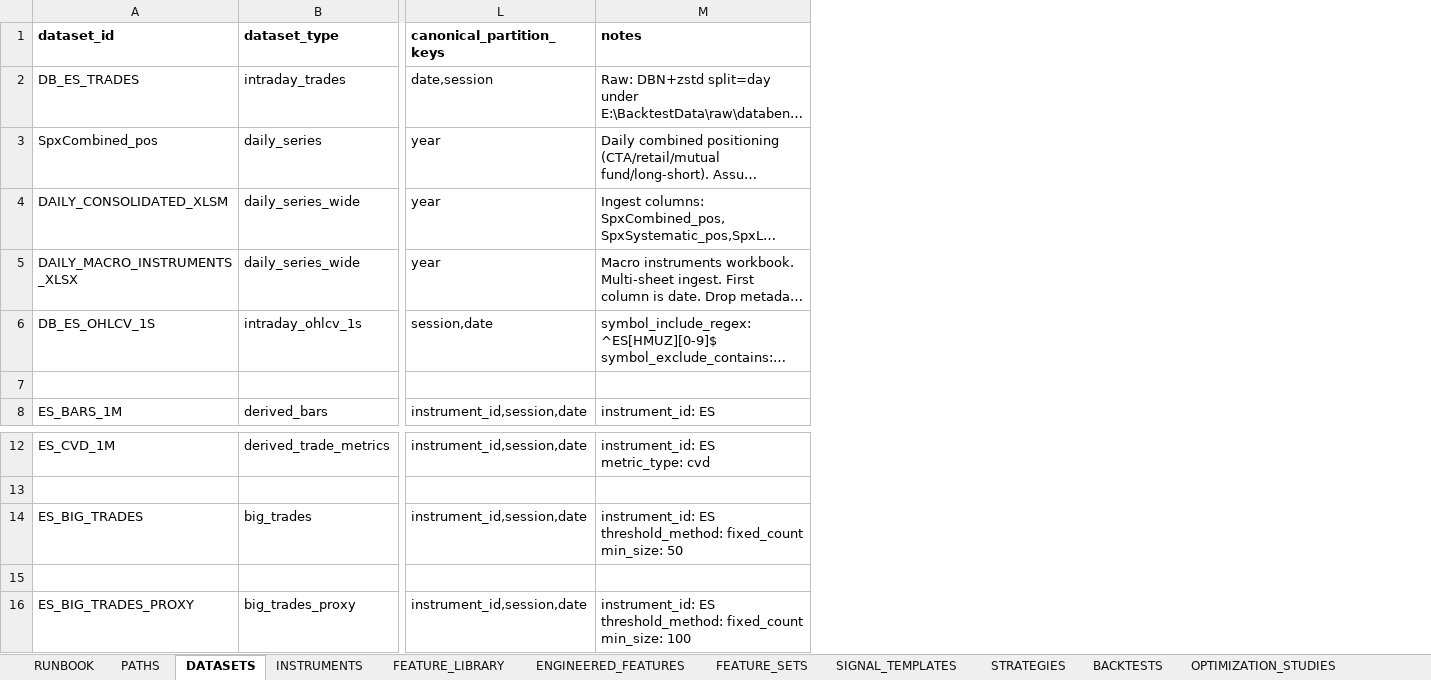
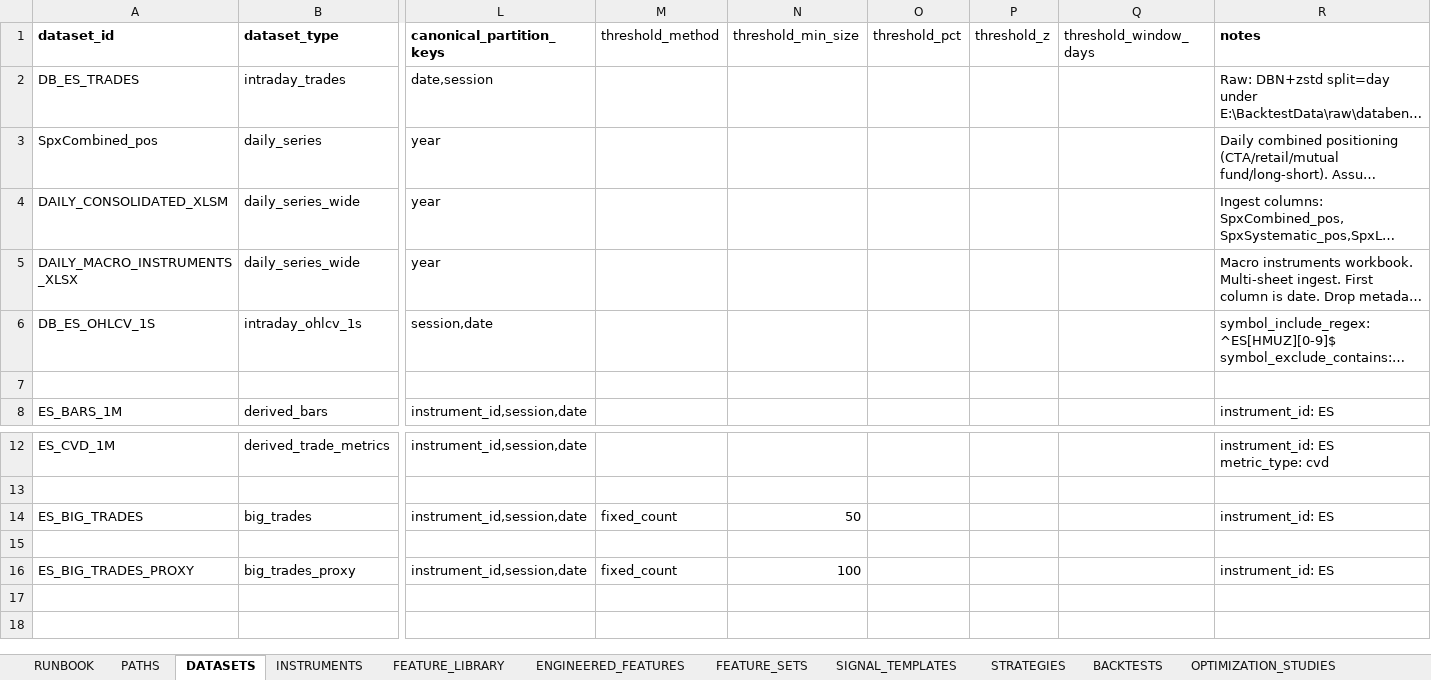
Before and after one commit to pcashcroft/backtest, an Excel workbook: config/run_config.xlsx, sheet DATASETS, drawn as a sheet; only a part is shown, gaps mark what is left out; long unchanged cells end in …; values as stored, in another font and other column widths than the file's, no borders; addresses are those after the commit; ↵ is a line break in a cell; the diff names each change by its address in the sheet, - before the commit and + after, or states it on an @@ line.

```diff
--- a/config/run_config.xlsx (sheet DATASETS)
+++ b/config/run_config.xlsx (sheet DATASETS)
+column M (threshold_method), rows 14-16: fixed_count |  | fixed_count
+column N (threshold_min_size), rows 14-16: 50 |  | 100
+column O (threshold_pct), empty
+column P (threshold_z), empty
+column Q (threshold_window_days), empty
-R14 (notes): instrument_id: ES ↵ threshold_method: fixed_count ↵ min_size: 50
+R14 (notes): instrument_id: ES
-R16 (notes): instrument_id: ES ↵ threshold_method: fixed_count ↵ min_size: 100
+R16 (notes): instrument_id: ES
```
Also changed, not shown: 4 other files.
